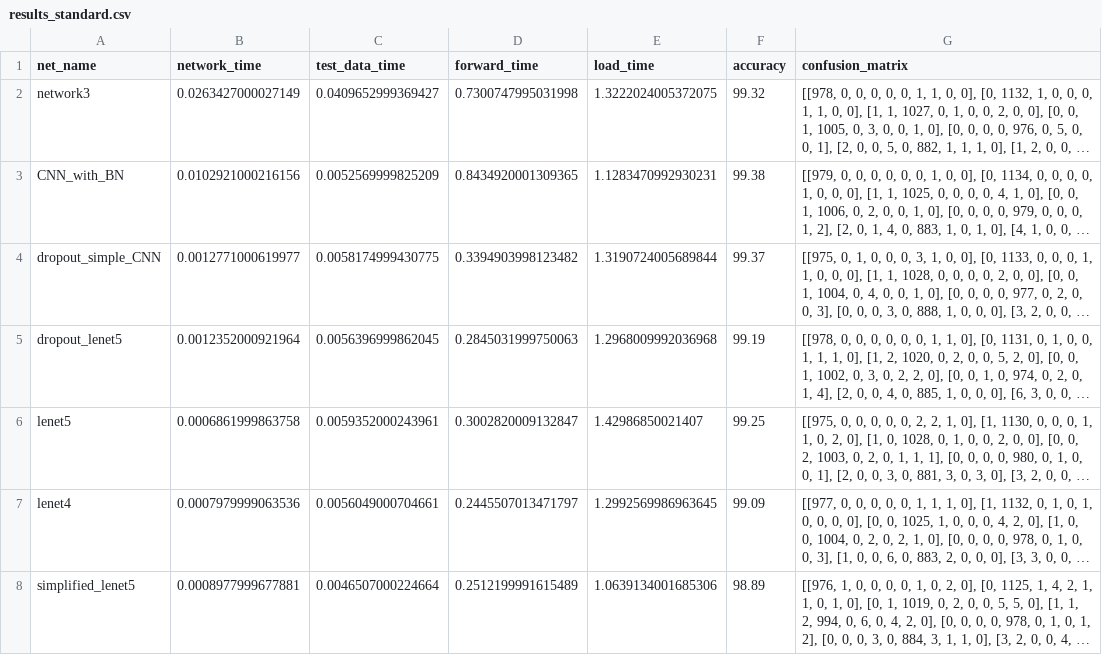
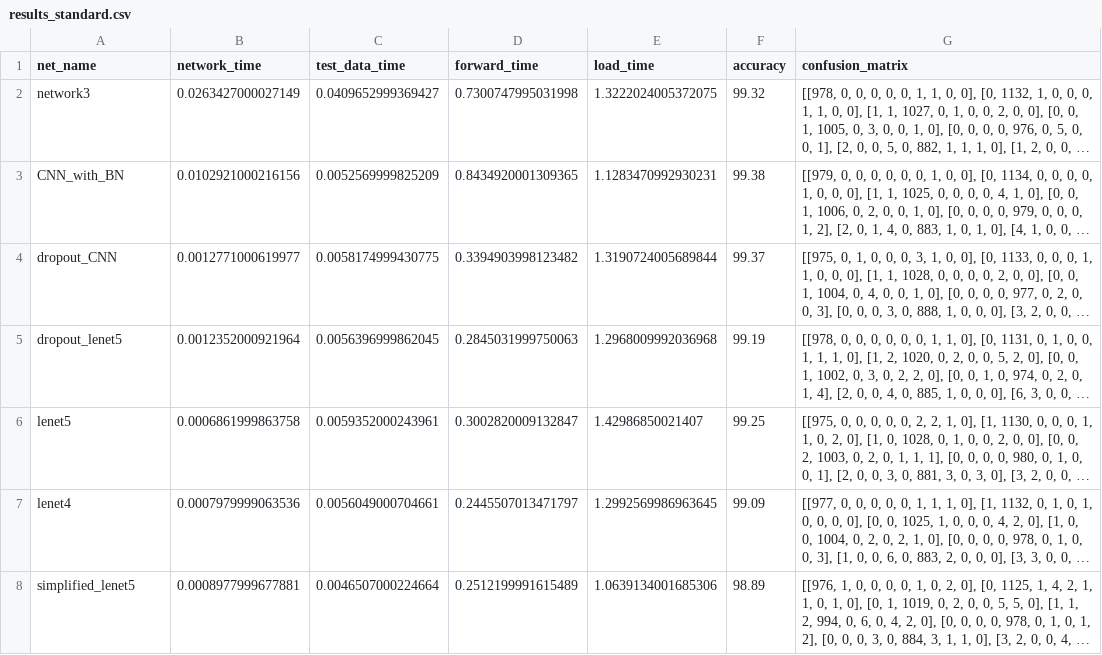
Before and after one commit to big-gic/CNN_Hekzam, a CSV file: created_files/results_standard.csv, drawn as a sheet; only a part is shown; long unchanged cells end in …; the diff names each change by its address in the sheet, - before the commit and + after, or states it on an @@ line.

```diff
--- a/created_files/results_standard.csv
+++ b/created_files/results_standard.csv
-A4 (net_name): dropout_simple_CNN
+A4 (net_name): dropout_CNN
```
Also changed, not shown: created_files/results_test_affine.csv, created_files/results_train_save_list_2.csv, 23 other files.
